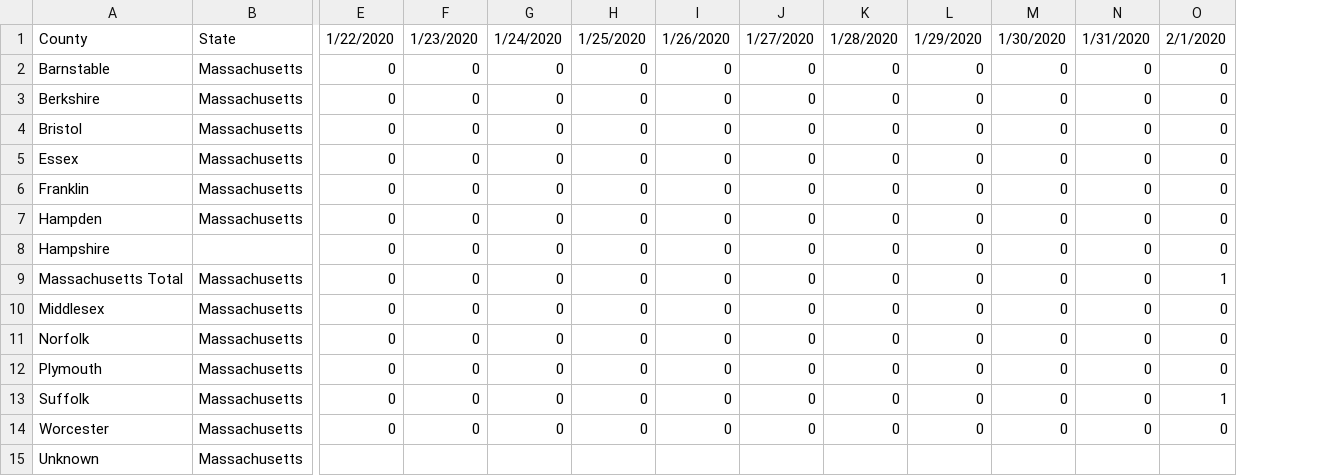
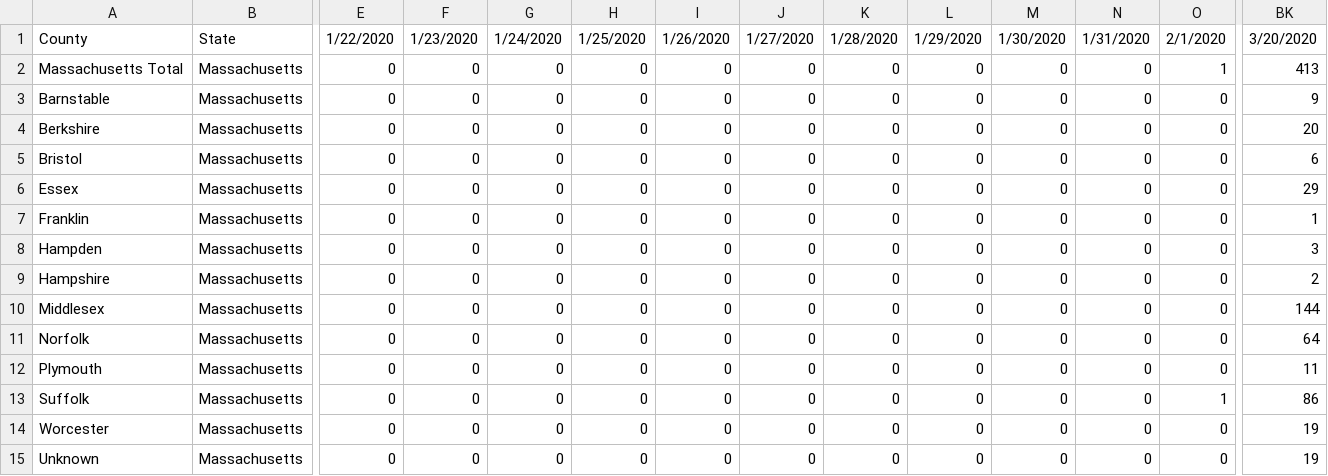
Before and after one commit to rgknight/COVID-19-MA-County, a CSV file: data/covid-19-ma-county-wide.csv, drawn as a sheet; only a part is shown, gaps mark what is left out; addresses are those after the commit; the diff covers the shown part only; the diff names each change by its address in the sheet, - before the commit and + after, or states it on an @@ line.

```diff
--- a/data/covid-19-ma-county-wide.csv
+++ b/data/covid-19-ma-county-wide.csv
+column BK, row 1: 3/20/2020; rows 3-15: 9 | 20 | 6 | 29 | 1 | 3 | 2 | 144 | 64 | 11 | 86 | 19 | 19
@@ row 9 moved to row 2: Massachusetts Total @@
-B9: (empty)
+B9: Massachusetts
-E15: (empty)
+E15: 0
-F15: (empty)
+F15: 0
-G15: (empty)
+G15: 0
-H15: (empty)
+H15: 0
-I15: (empty)
+I15: 0
-J15: (empty)
+J15: 0
-K15: (empty)
+K15: 0
-L15: (empty)
+L15: 0
-M15: (empty)
+M15: 0
-N15: (empty)
+N15: 0
-O15: (empty)
+O15: 0
```
Also changed, not shown: 43 edited cells elsewhere in this file, data/covid-19-ma-county-long.csv, data/statewide_data.csv, 1 other file.
